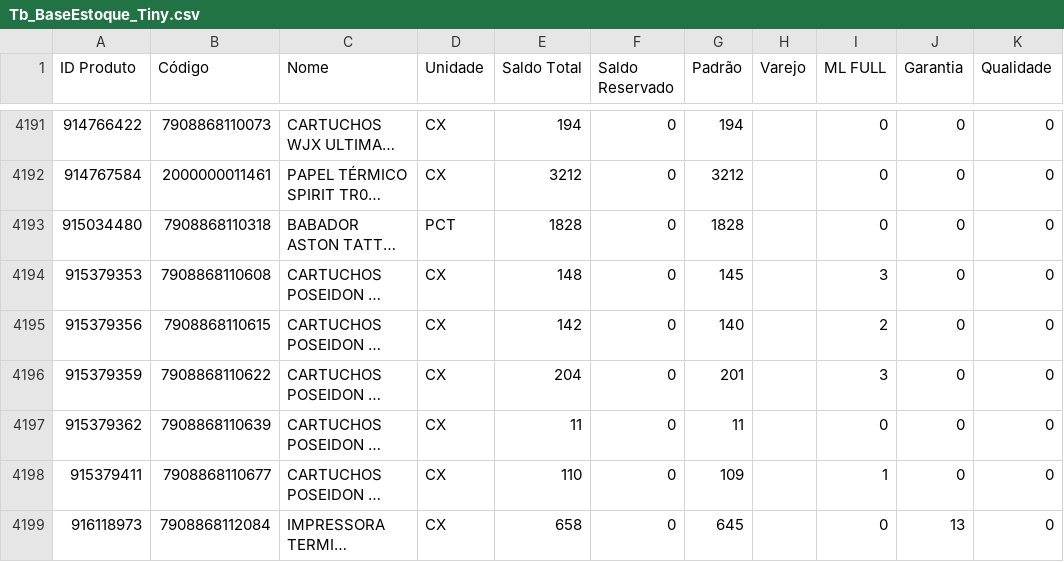
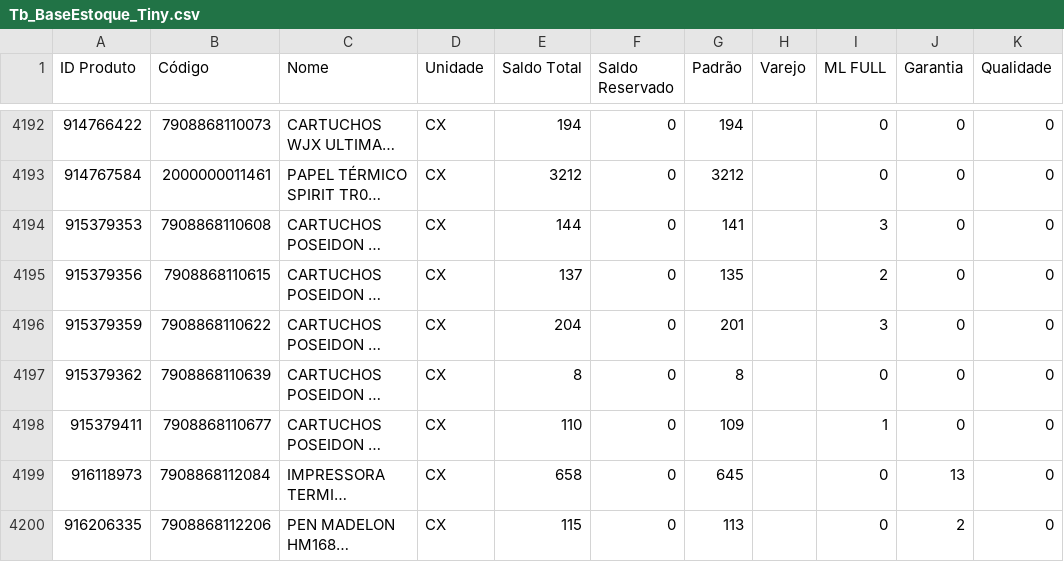
Before and after one commit to JhonatanAlmeida02/Pdg-Tiny-Importacoes, a CSV file: TB_bases/Tb_BaseEstoque_Tiny.csv, drawn as a sheet; only a part is shown, gaps mark what is left out; the shorter side is filled out with more unchanged rows; long unchanged cells end in …; the diff covers the shown part only; the diff names each change by its address in the sheet, - before the commit and + after, or states it on an @@ line.

```diff
--- a/TB_bases/Tb_BaseEstoque_Tiny.csv
+++ b/TB_bases/Tb_BaseEstoque_Tiny.csv
@@ row 4193 moved to row 4169: 915034480 @@
-E4194 (Saldo Total): 148
+E4194 (Saldo Total): 144
-G4194 (Padrão): 145
+G4194 (Padrão): 141
-E4195 (Saldo Total): 142
+E4195 (Saldo Total): 137
-G4195 (Padrão): 140
+G4195 (Padrão): 135
-E4197 (Saldo Total): 11
+E4197 (Saldo Total): 8
-G4197 (Padrão): 11
+G4197 (Padrão): 8
```
Also changed, not shown: 3 added rows, 3 removed rows, 2 moved rows and 6 edited cells elsewhere in this file, 1 other file.
